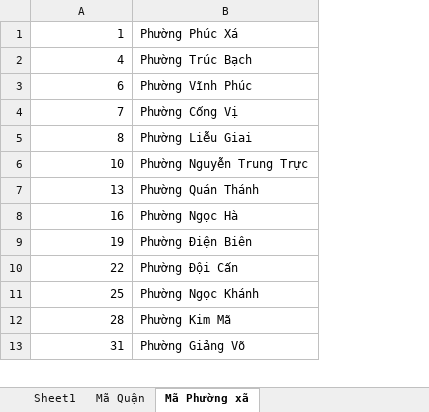
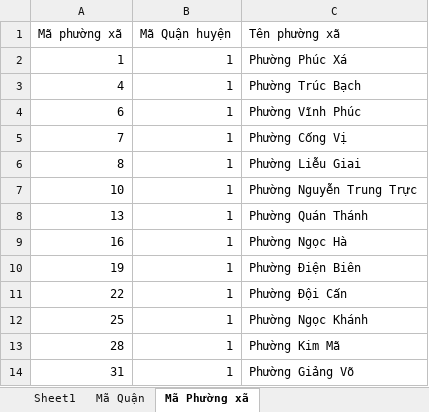
Before and after one commit to gmobiledev/A05-AdminFE, an Excel workbook: src/assets/update_attributes.xlsx, sheet Mã Phường xã, drawn as a sheet; only a part is shown; values as stored, in another font and other column widths than the file's, no borders; addresses are those after the commit; the diff names each change by its address in the sheet, - before the commit and + after, or states it on an @@ line.

Commit message:
update template excel

```diff
--- a/src/assets/update_attributes.xlsx (sheet Mã Phường xã)
+++ b/src/assets/update_attributes.xlsx (sheet Mã Phường xã)
+column B, rows 2-14: all 1
+row 1: Mã phường xã | Mã Quận huyện | Tên phường xã
```
Also changed, not shown: sheet Mã Quận.
